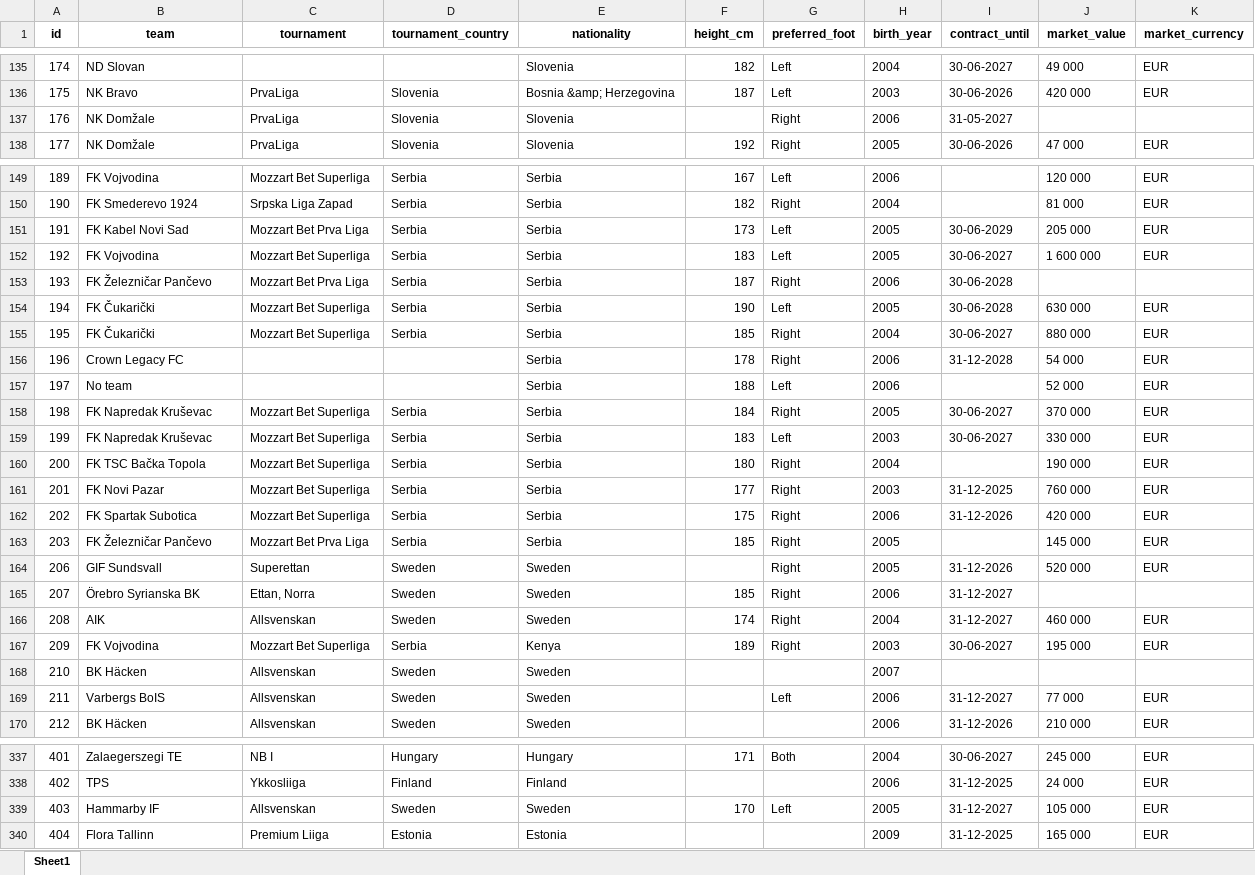
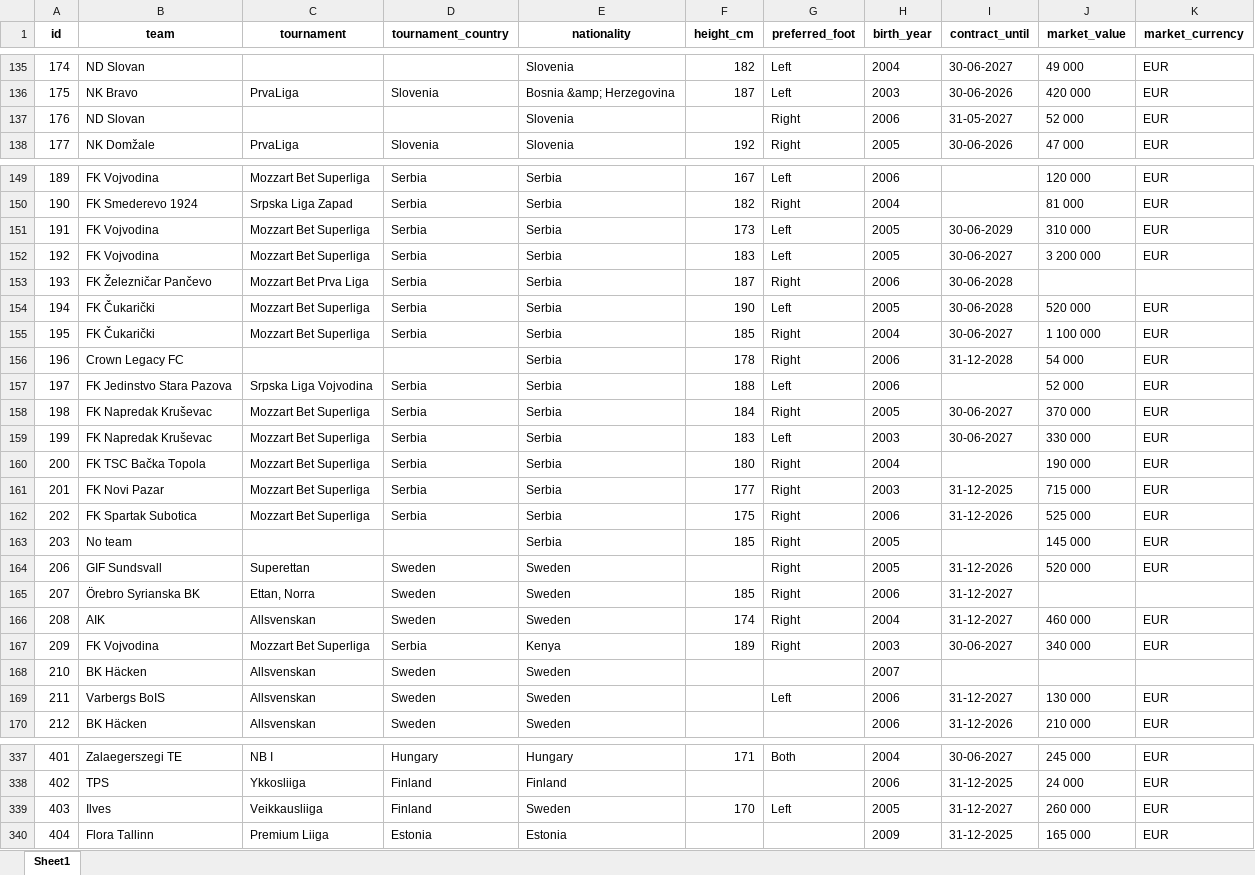
Before and after one commit to PetrMelicharik/fmscoutscz, an Excel workbook: players_profiles.xlsx, sheet Sheet1, drawn as a sheet; only a part is shown, gaps mark what is left out; values as stored, in another font and other column widths than the file's, no borders; the diff covers the shown part only; the diff names each change by its address in the sheet, - before the commit and + after, or states it on an @@ line.

```diff
--- a/players_profiles.xlsx (sheet Sheet1)
+++ b/players_profiles.xlsx (sheet Sheet1)
-B137 (team): NK Domžale
+B137 (team): ND Slovan
-C137 (tournament): PrvaLiga
+C137 (tournament): (empty)
-D137 (tournament_country): Slovenia
+D137 (tournament_country): (empty)
-J137 (market_value): (empty)
+J137 (market_value): 52 000
-K137 (market_currency): (empty)
+K137 (market_currency): EUR
-B151 (team): FK Kabel Novi Sad
+B151 (team): FK Vojvodina
-C151 (tournament): Mozzart Bet Prva Liga
+C151 (tournament): Mozzart Bet Superliga
-J151 (market_value): 205 000
+J151 (market_value): 310 000
-J152 (market_value): 1 600 000
+J152 (market_value): 3 200 000
-J154 (market_value): 630 000
+J154 (market_value): 520 000
-J155 (market_value): 880 000
+J155 (market_value): 1 100 000
-B157 (team): No team
+B157 (team): FK Jedinstvo Stara Pazova
-C157 (tournament): (empty)
+C157 (tournament): Srpska Liga Vojvodina
-D157 (tournament_country): (empty)
+D157 (tournament_country): Serbia
-J161 (market_value): 760 000
+J161 (market_value): 715 000
-J162 (market_value): 420 000
+J162 (market_value): 525 000
-B163 (team): FK Železničar Pančevo
+B163 (team): No team
-C163 (tournament): Mozzart Bet Prva Liga
+C163 (tournament): (empty)
-D163 (tournament_country): Serbia
+D163 (tournament_country): (empty)
-J167 (market_value): 195 000
+J167 (market_value): 340 000
-J169 (market_value): 77 000
+J169 (market_value): 130 000
-B339 (team): Hammarby IF
+B339 (team): Ilves
-C339 (tournament): Allsvenskan
+C339 (tournament): Veikkausliiga
-D339 (tournament_country): Sweden
+D339 (tournament_country): Finland
-J339 (market_value): 105 000
+J339 (market_value): 260 000
```
Also changed, not shown: 56 edited cells elsewhere in this sheet, players_ratings.xlsx, players_stats.xlsx.
